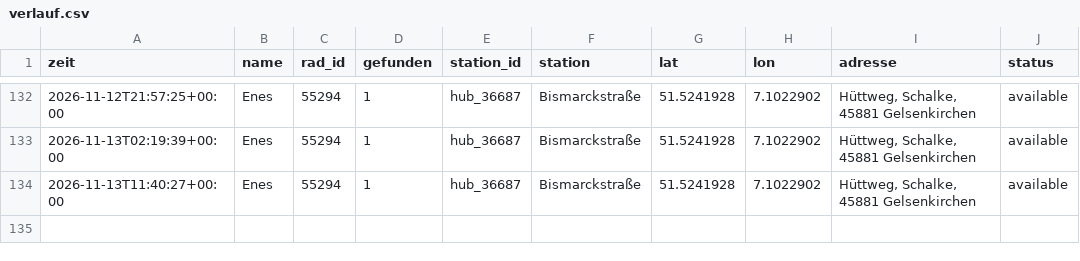
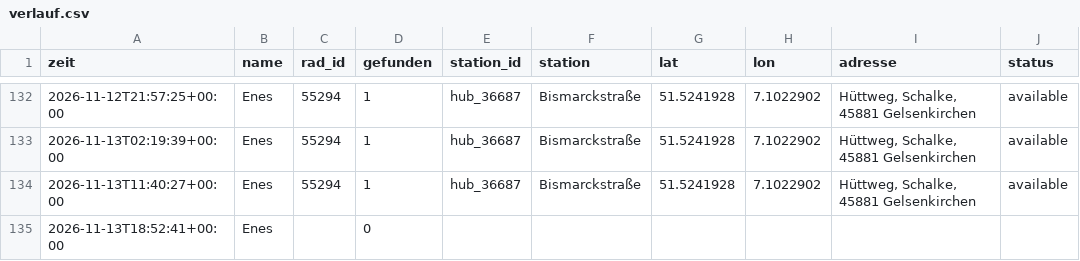
Before and after one commit to raphaelwelsow/woIstEnes, a CSV file: data/verlauf.csv, drawn as a sheet; only a part is shown, gaps mark what is left out; the diff names each change by its address in the sheet, - before the commit and + after, or states it on an @@ line.

```diff
--- a/data/verlauf.csv
+++ b/data/verlauf.csv
+row 135: 2026-11-13T18:52:41+00:00 | Enes |  | 0
```
